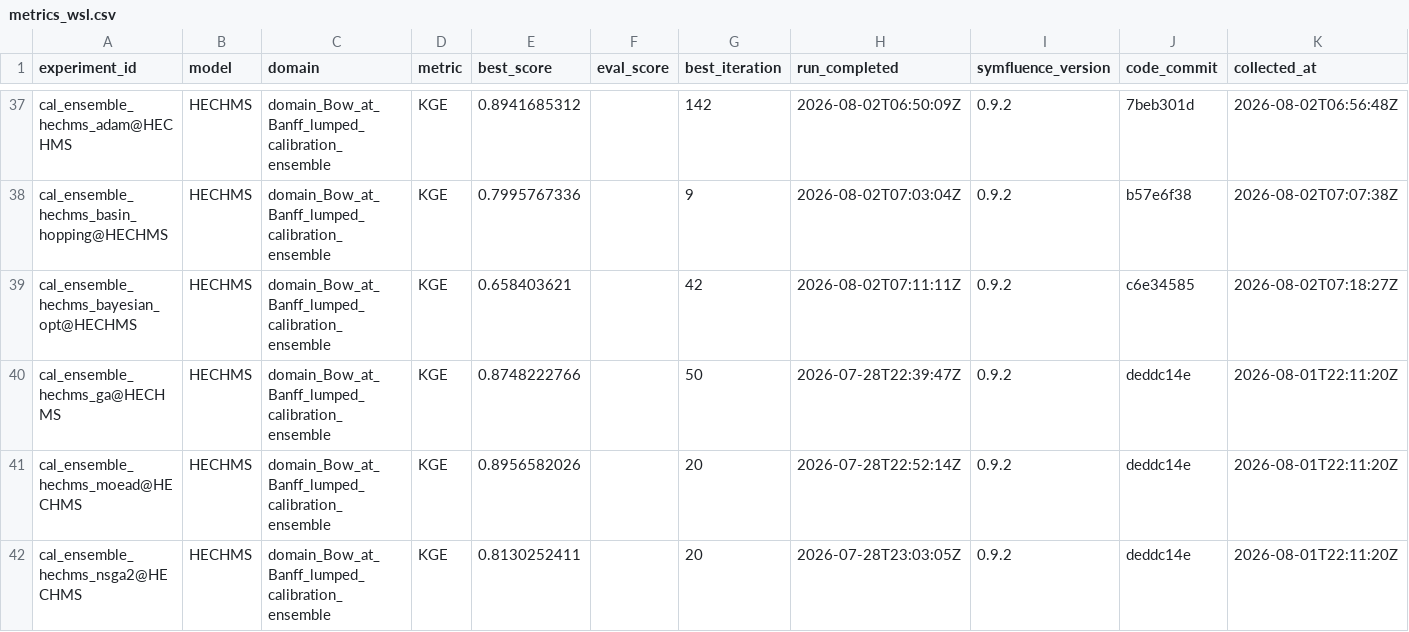
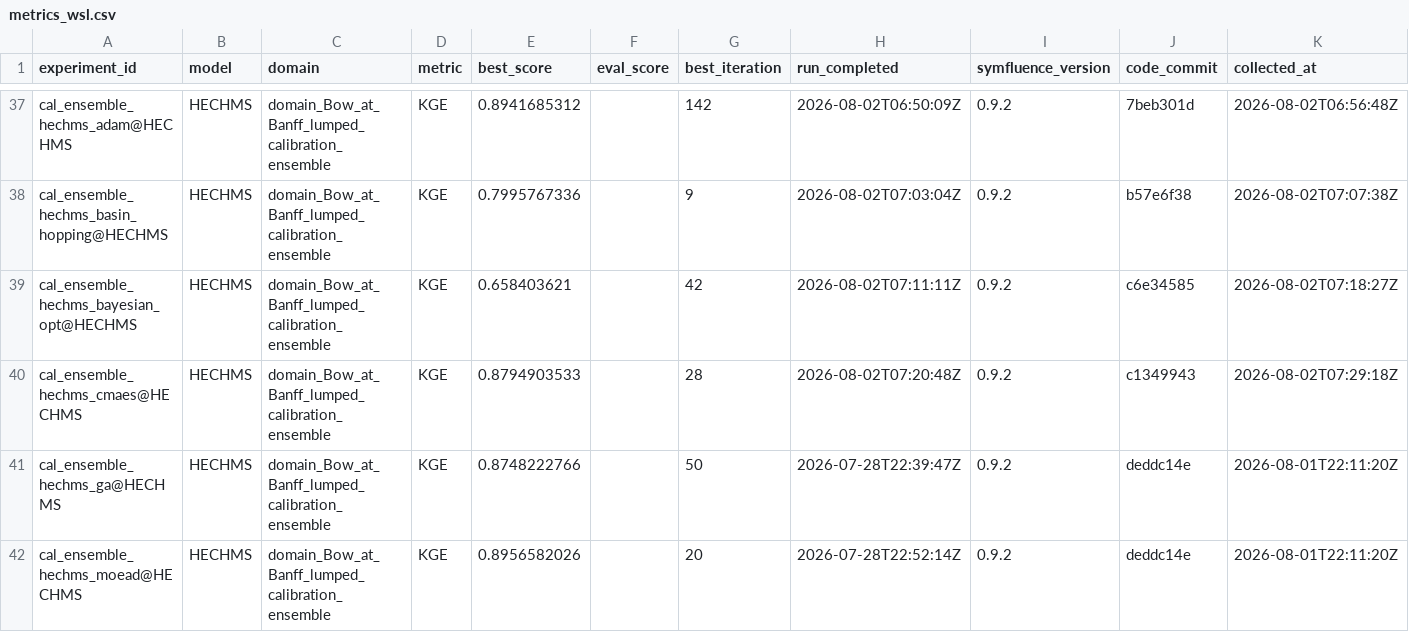
Before and after one commit to DarriEy/SYMFLUENCE, a CSV file: examples/paper_case_studies/repro_status/metrics_wsl.csv, drawn as a sheet; only a part is shown, gaps mark what is left out; the shorter side is filled out with more unchanged rows; rows hold the shown columns only; the diff names each change by its address in the sheet, - before the commit and + after, or states it on an @@ line.

```diff
--- a/examples/paper_case_studies/repro_status/metrics_wsl.csv
+++ b/examples/paper_case_studies/repro_status/metrics_wsl.csv
+row 40: cal_ensemble_hechms_cmaes@HECHMS | HECHMS | domain_Bow_at_Banff_lumped_calibration_ensemble | KGE | 0.8794903533 |  | 28 | 2026-08-02T07:20:48Z | 0.9.2 | c1349943 | 2026-08-02T07:29:18Z
```
Also changed, not shown: examples/paper_case_studies/repro_status/comparison.csv.
